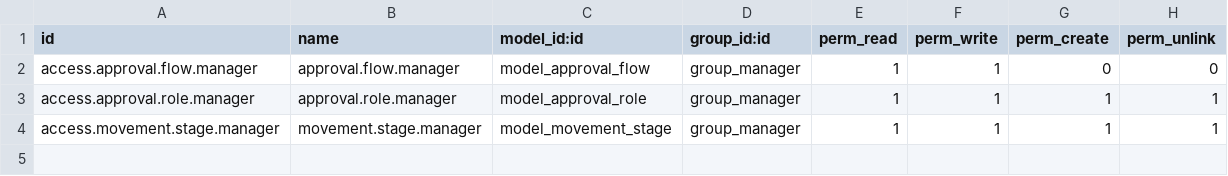
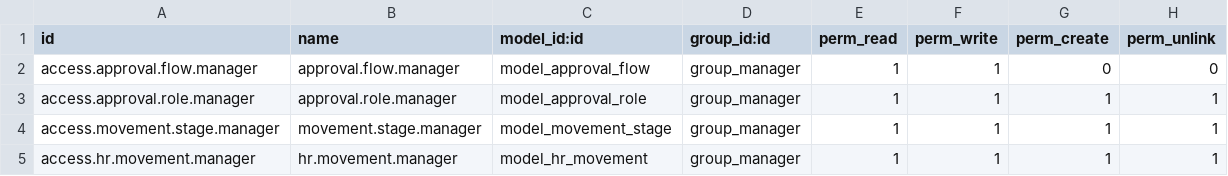
Before and after one commit to erpblogs/dbti, a CSV file: advanced_movement/security/ir.model.access.csv, drawn as a sheet.

Commit message:
[17][ADD]advanced_movement: add menu and model of movement manager

```diff
--- a/advanced_movement/security/ir.model.access.csv
+++ b/advanced_movement/security/ir.model.access.csv
@@ -4 +4,2 @@
 "access.movement.stage.manager","movement.stage.manager","model_movement_stage","group_manager",1,1,1,1
+"access.hr.movement.manager","hr.movement.manager","model_hr_movement","group_manager",1,1,1,1
```
Also changed, not shown: 6 other files.
